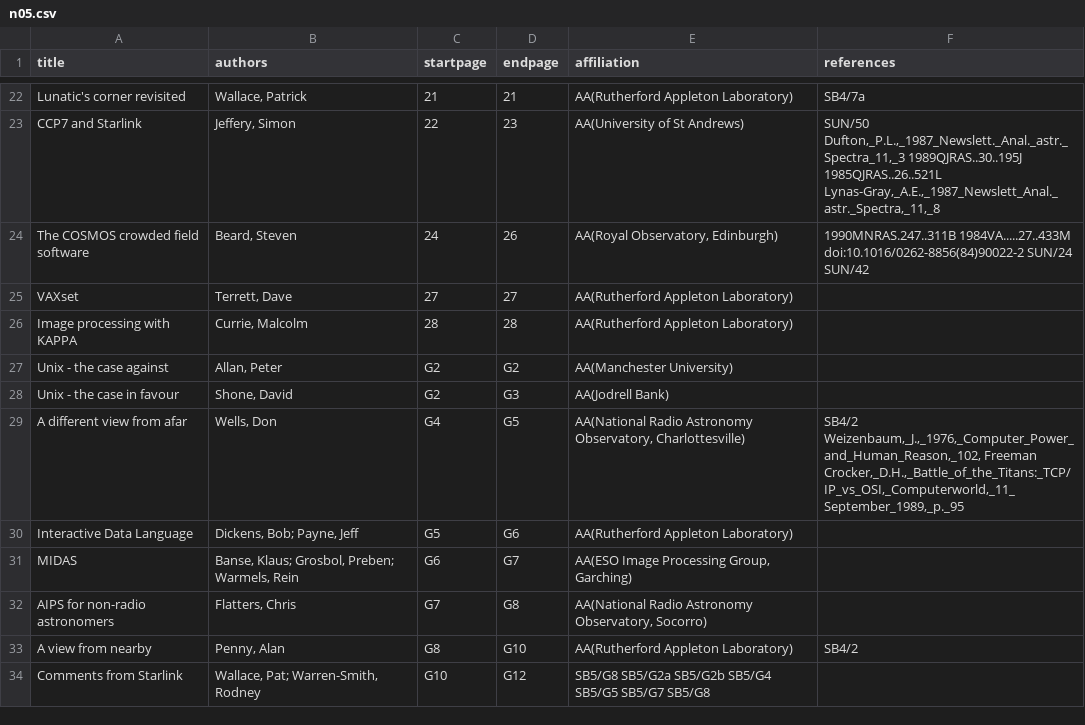
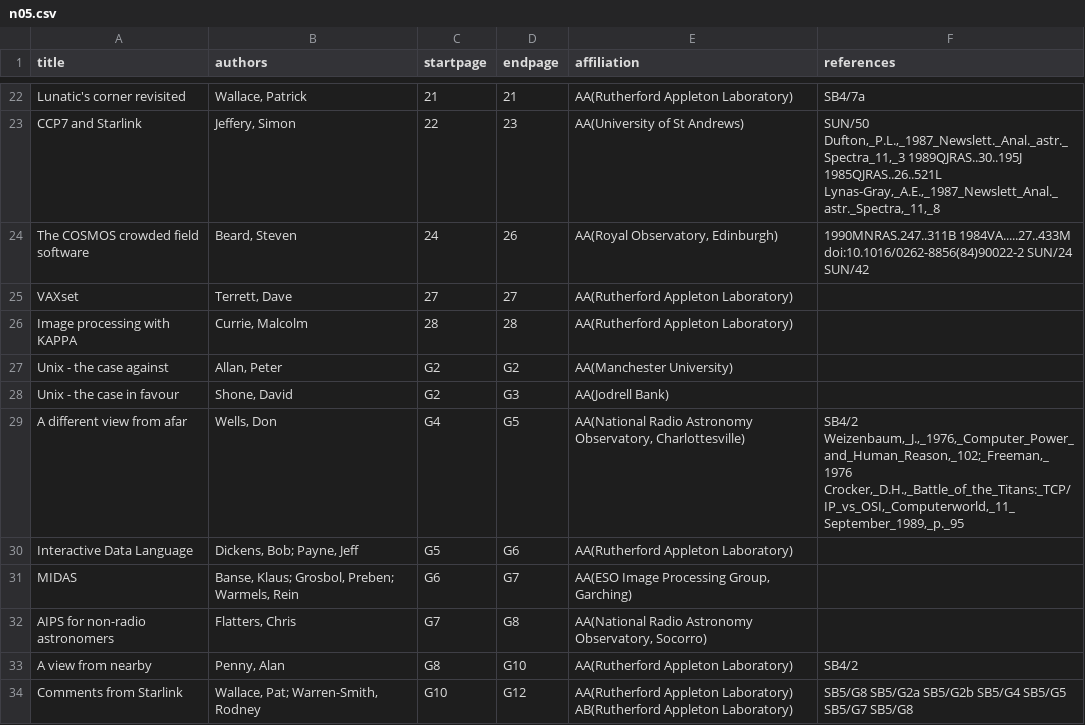
Before and after one commit to Starlink/adspubs, a CSV file: Bulletins/05/n05.csv, drawn as a sheet; only a part is shown, gaps mark what is left out.

Commit message:
Minor tweaks to formatting

```diff
--- a/Bulletins/05/n05.csv
+++ b/Bulletins/05/n05.csv
@@ -28,3 +28,3 @@ Unix - the case against|Allan, Peter|G2|G2|AA(Manchester University)|
 Unix - the case in favour|Shone, David|G2|G3|AA(Jodrell Bank)|
-A different view from afar|Wells, Don|G4|G5|AA(National Radio Astronomy Observatory, Charlottesville)|SB4/2 Weizenbaum,_J.,_1976,_Computer_Power_and_Human_Reason,_102, Freeman Crocker,_D.H.,_Battle_of_the_Titans:_TCP/IP_vs_OSI,_Computerworld,_11_September_1989,_p._95
+A different view from afar|Wells, Don|G4|G5|AA(National Radio Astronomy Observatory, Charlottesville)|SB4/2 Weizenbaum,_J.,_1976,_Computer_Power_and_Human_Reason,_102;_Freeman,_1976 Crocker,_D.H.,_Battle_of_the_Titans:_TCP/IP_vs_OSI,_Computerworld,_11_September_1989,_p._95
 Interactive Data Language|Dickens, Bob; Payne, Jeff|G5|G6|AA(Rutherford Appleton Laboratory)|
@@ -33,2 +33,2 @@ AIPS for non-radio astronomers|Flatters, Chris|G7|G8|AA(National Radio Astronomy
 A view from nearby|Penny, Alan|G8|G10|AA(Rutherford Appleton Laboratory)|SB4/2
-Comments from Starlink|Wallace, Pat; Warren-Smith, Rodney|G10|G12|SB5/G8 SB5/G2a SB5/G2b SB5/G4 SB5/G5 SB5/G7 SB5/G8
+Comments from Starlink|Wallace, Pat; Warren-Smith, Rodney|G10|G12|AA(Rutherford Appleton Laboratory) AB(Rutherford Appleton Laboratory)|SB5/G8 SB5/G2a SB5/G2b SB5/G4 SB5/G5 SB5/G7 SB5/G8
```
